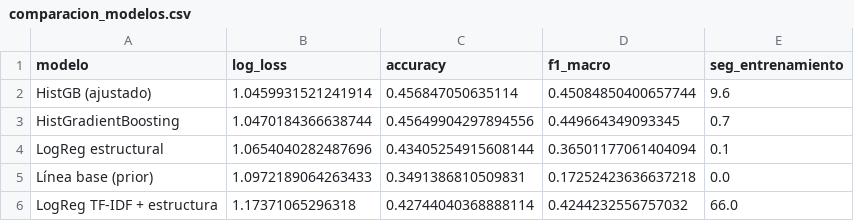
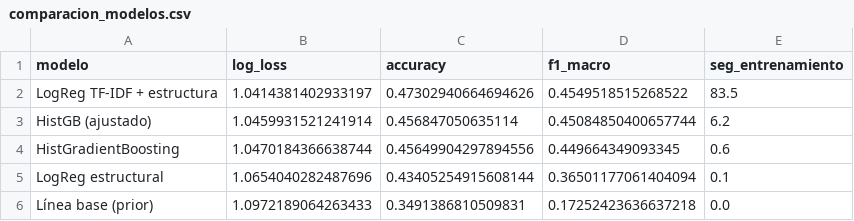
Before and after one commit to jlope384/Proyecto2-Data-Science, a CSV file: notebooks/resultados_modelado/comparacion_modelos.csv, drawn as a sheet.

```diff
--- a/notebooks/resultados_modelado/comparacion_modelos.csv
+++ b/notebooks/resultados_modelado/comparacion_modelos.csv
@@ -1,6 +1,6 @@
 modelo,log_loss,accuracy,f1_macro,seg_entrenamiento
-HistGB (ajustado),1.0459931521241914,0.456847050635114,0.45084850400657744,9.6
-HistGradientBoosting,1.0470184366638744,0.45649904297894556,0.449664349093345,0.7
+LogReg TF-IDF + estructura,1.0414381402933197,0.47302940664694626,0.4549518515268522,83.5
+HistGB (ajustado),1.0459931521241914,0.456847050635114,0.45084850400657744,6.2
+HistGradientBoosting,1.0470184366638744,0.45649904297894556,0.449664349093345,0.6
 LogReg estructural,1.0654040282487696,0.43405254915608144,0.36501177061404094,0.1
 Línea base (prior),1.0972189064263433,0.3491386810509831,0.17252423636637218,0.0
-LogReg TF-IDF + estructura,1.17371065296318,0.42744040368888114,0.4244232556757032,66.0
```
Also changed, not shown: notebooks/resultados_modelado/predicciones_prueba.csv, 5 other files.
